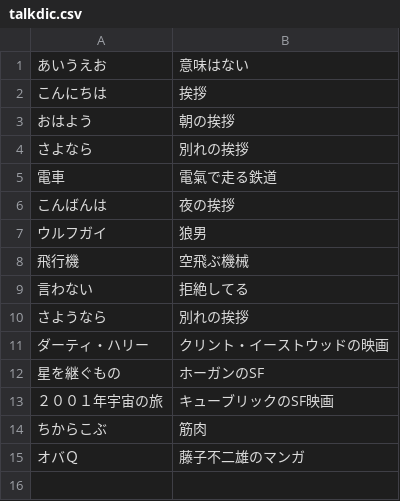
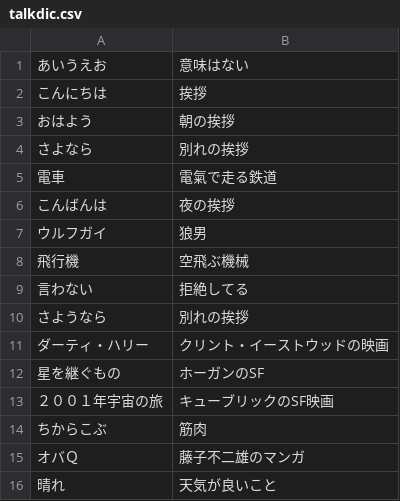
Before and after one commit to asuetomi/pythonweb, a CSV file: talkdic.csv, drawn as a sheet; the diff names each change by its address in the sheet, - before the commit and + after, or states it on an @@ line.

```diff
--- a/talkdic.csv
+++ b/talkdic.csv
+row 16: 晴れ | 天気が良いこと
```
Also changed, not shown: siritori.csv, 27 other files.
